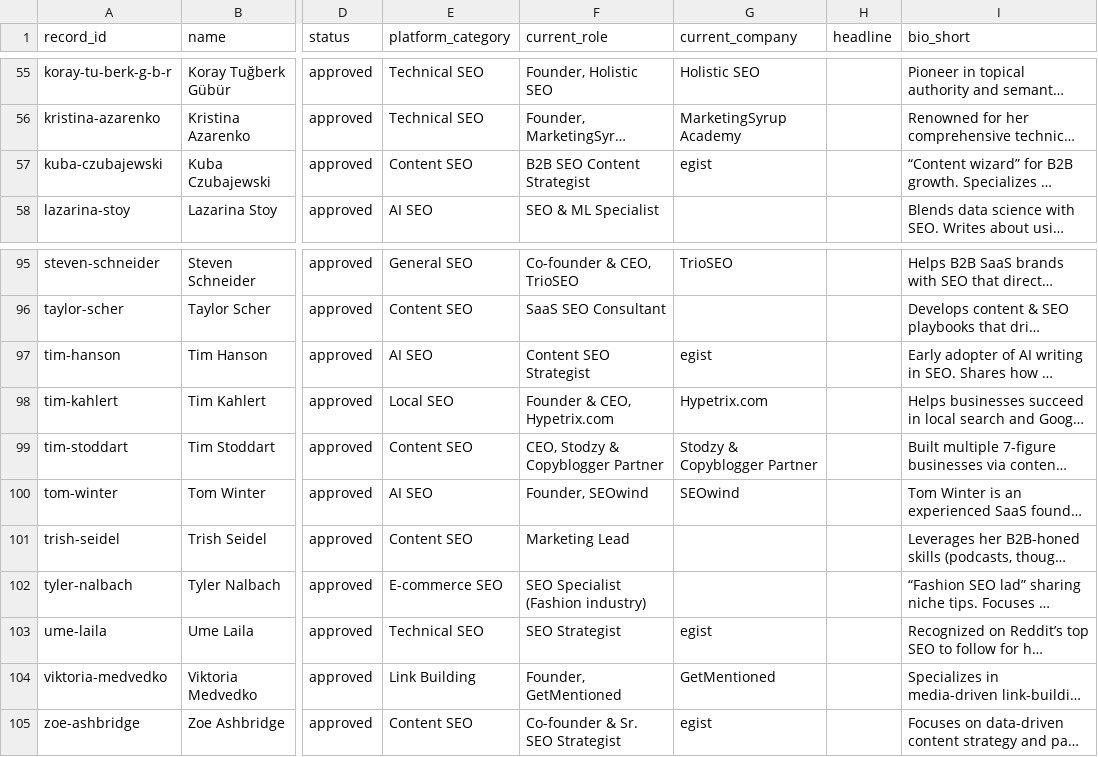
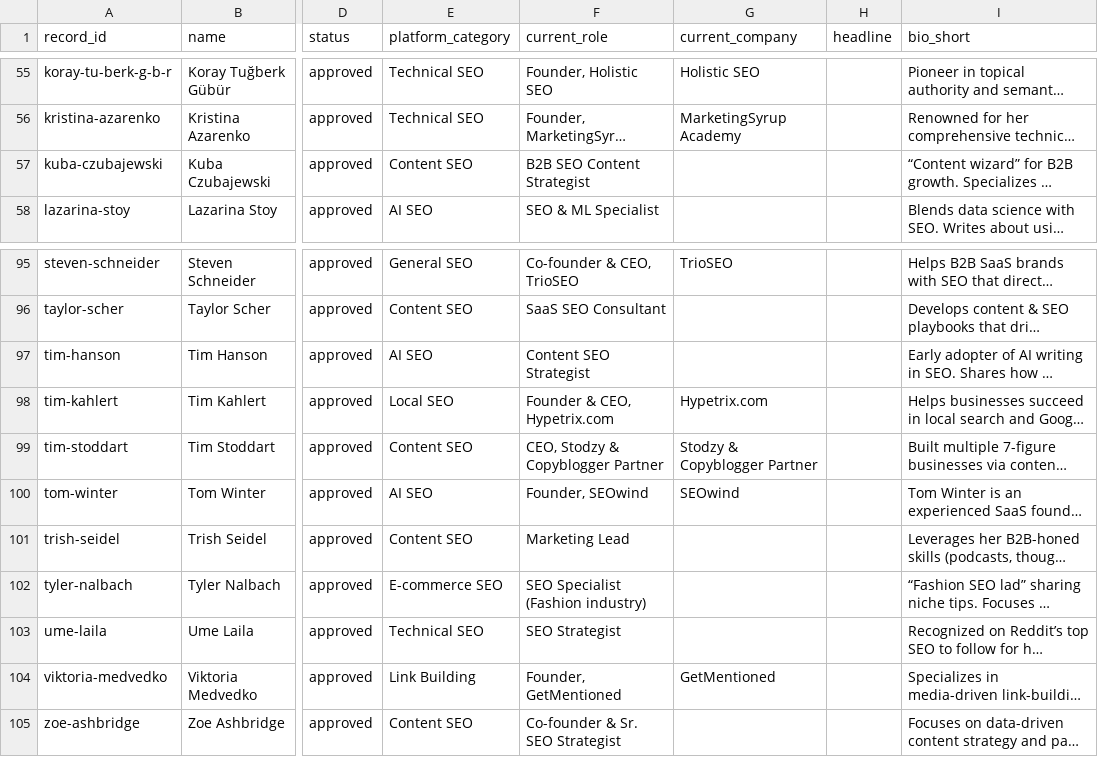
Before and after one commit to Kejsan/topseospecialists, a CSV file: enrichment/profile-enrichment-scaffold.csv, drawn as a sheet; only a part is shown, gaps mark what is left out; long unchanged cells end in …; the diff covers the shown part only; the diff names each change by its address in the sheet, - before the commit and + after, or states it on an @@ line.

```diff
--- a/enrichment/profile-enrichment-scaffold.csv
+++ b/enrichment/profile-enrichment-scaffold.csv
-G57 (current_company): egist
+G57 (current_company): (empty)
-G97 (current_company): egist
+G97 (current_company): (empty)
-G103 (current_company): egist
+G103 (current_company): (empty)
-G105 (current_company): egist
+G105 (current_company): (empty)
```
Also changed, not shown: 10 edited cells elsewhere in this file, 4 other files.
